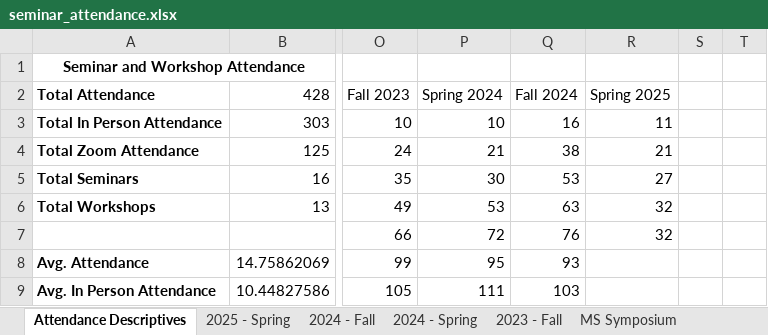
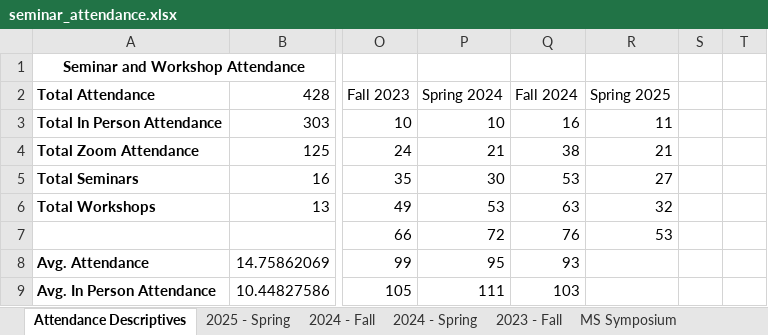
Before and after one commit to apecseminar/apecseminar.github.io, an Excel workbook: seminar_attendance.xlsx, sheet Attendance Descriptives, drawn as a sheet; only a part is shown, gaps mark what is left out; values as stored, in another font and other column widths than the file's, no borders; charts and pictures not drawn; the diff names each change by its address in the sheet, - before the commit and + after, or states it on an @@ line.

Commit message:
Updated attendance for job market panel

```diff
--- a/seminar_attendance.xlsx (sheet Attendance Descriptives)
+++ b/seminar_attendance.xlsx (sheet Attendance Descriptives)
-R7 (Spring 2025): 32
+R7 (Spring 2025): 53
```
Also changed, not shown: sheet 2025 - Spring, charts or pictures.
